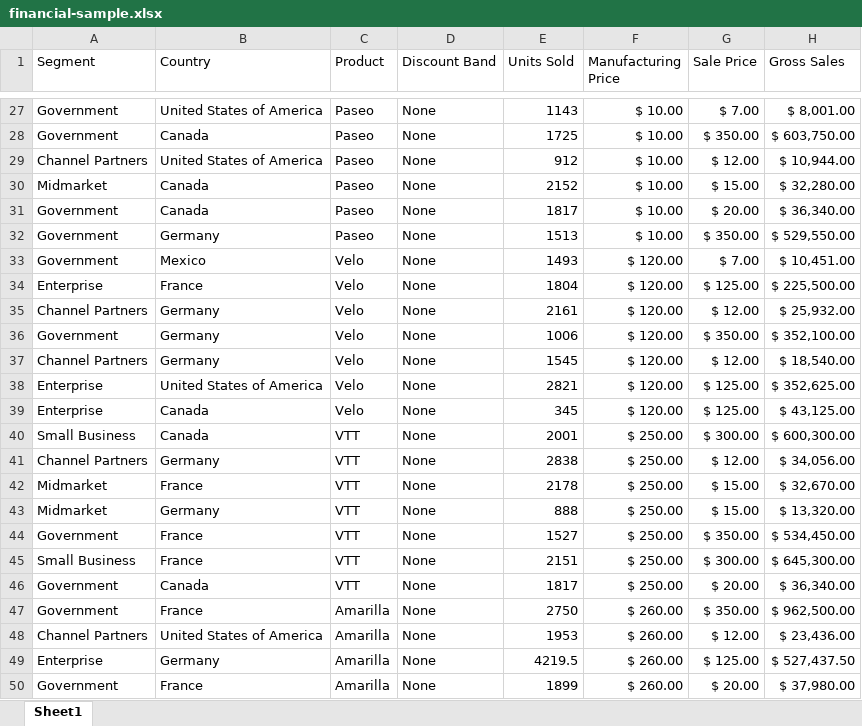
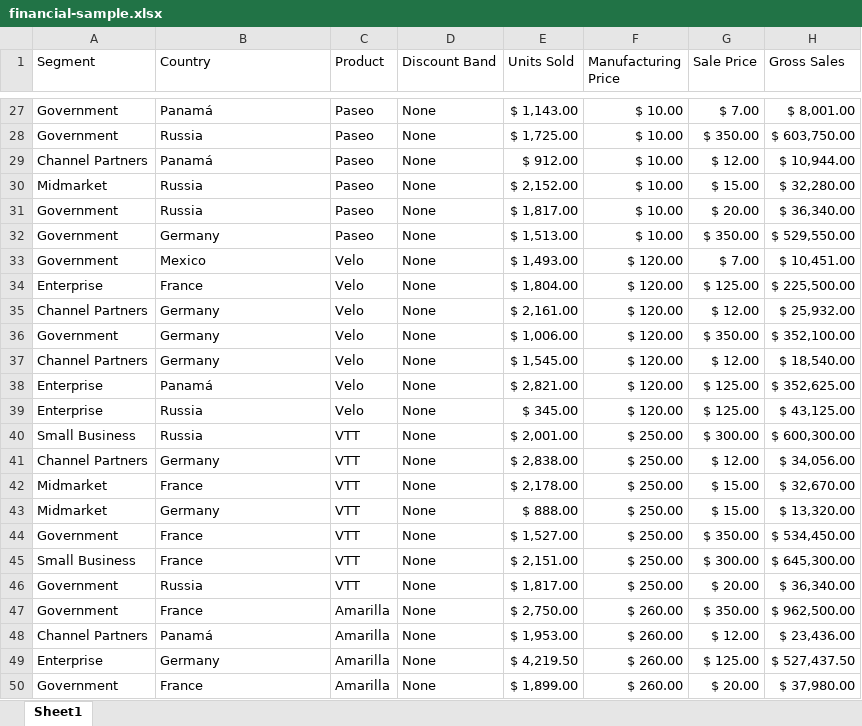
Before and after one commit to diegofcoelho/dio-desafio-powerbi-relatorio-de-vendas, an Excel workbook: desafio-power-bi-relatorio-de-vendas/financial-sample.xlsx, sheet Sheet1, drawn as a sheet; only a part is shown, gaps mark what is left out; values as stored, in another font and other column widths than the file's, no borders; table styles not drawn; the diff covers the shown part only; the diff names each change by its address in the sheet, - before the commit and + after, or states it on an @@ line.

```diff
--- a/desafio-power-bi-relatorio-de-vendas/financial-sample.xlsx (sheet Sheet1)
+++ b/desafio-power-bi-relatorio-de-vendas/financial-sample.xlsx (sheet Sheet1)
-B27 (Country): United States of America
+B27 (Country): Panamá
-E27 (Units Sold): 1143
+E27 (Units Sold): $ 1,143.00
-B28 (Country): Canada
+B28 (Country): Russia
-E28 (Units Sold): 1725
+E28 (Units Sold): $ 1,725.00
-B29 (Country): United States of America
+B29 (Country): Panamá
-E29 (Units Sold): 912
+E29 (Units Sold): $ 912.00
-B30:B31 (Country): Canada
+B30:B31 (Country): Russia
-E30 (Units Sold): 2152
+E30 (Units Sold): $ 2,152.00
-E31 (Units Sold): 1817
+E31 (Units Sold): $ 1,817.00
-E32 (Units Sold): 1513
+E32 (Units Sold): $ 1,513.00
-E33 (Units Sold): 1493
+E33 (Units Sold): $ 1,493.00
-E34 (Units Sold): 1804
+E34 (Units Sold): $ 1,804.00
-E35 (Units Sold): 2161
+E35 (Units Sold): $ 2,161.00
-E36 (Units Sold): 1006
+E36 (Units Sold): $ 1,006.00
-E37 (Units Sold): 1545
+E37 (Units Sold): $ 1,545.00
-B38 (Country): United States of America
+B38 (Country): Panamá
-E38 (Units Sold): 2821
+E38 (Units Sold): $ 2,821.00
-B39:B40 (Country): Canada
+B39:B40 (Country): Russia
-E39 (Units Sold): 345
+E39 (Units Sold): $ 345.00
-E40 (Units Sold): 2001
+E40 (Units Sold): $ 2,001.00
-E41 (Units Sold): 2838
+E41 (Units Sold): $ 2,838.00
-E42 (Units Sold): 2178
+E42 (Units Sold): $ 2,178.00
-E43 (Units Sold): 888
+E43 (Units Sold): $ 888.00
-E44 (Units Sold): 1527
+E44 (Units Sold): $ 1,527.00
-E45 (Units Sold): 2151
+E45 (Units Sold): $ 2,151.00
-B46 (Country): Canada
+B46 (Country): Russia
-E46 (Units Sold): 1817
+E46 (Units Sold): $ 1,817.00
-E47 (Units Sold): 2750
+E47 (Units Sold): $ 2,750.00
-B48 (Country): United States of America
+B48 (Country): Panamá
-E48 (Units Sold): 1953
+E48 (Units Sold): $ 1,953.00
-E49 (Units Sold): 4219.5
+E49 (Units Sold): $ 4,219.50
-E50 (Units Sold): 1899
+E50 (Units Sold): $ 1,899.00
```
Also changed, not shown: 953 edited cells elsewhere in this sheet.
